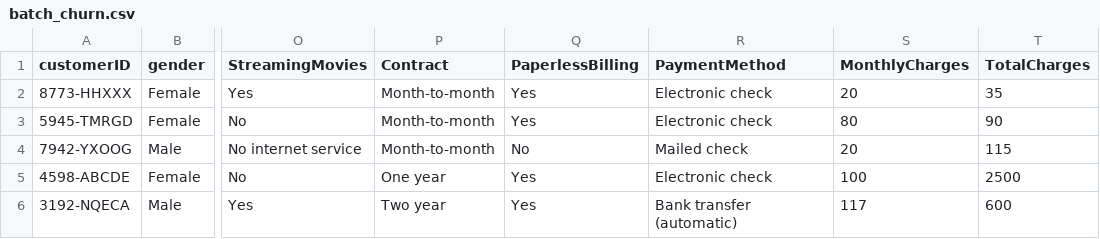
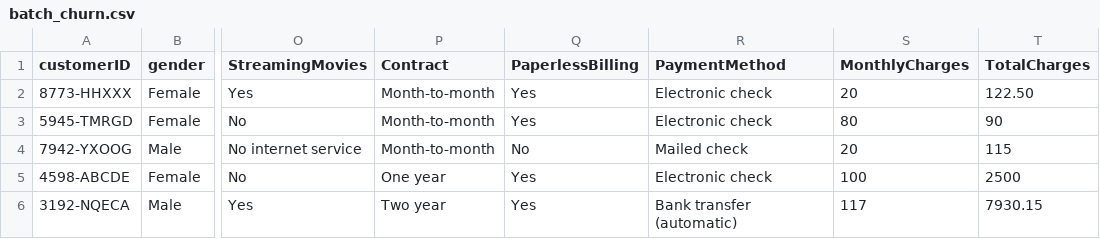
Before and after one commit to happyc0der/customer-churn-prediction, a CSV file: data/batch_churn.csv, drawn as a sheet; only a part is shown, gaps mark what is left out; the diff names each change by its address in the sheet, - before the commit and + after, or states it on an @@ line.

```diff
--- a/data/batch_churn.csv
+++ b/data/batch_churn.csv
-T2 (TotalCharges): 35
+T2 (TotalCharges): 122.50
-T6 (TotalCharges): 600
+T6 (TotalCharges): 7930.15
```
Also changed, not shown: 5 other files.
